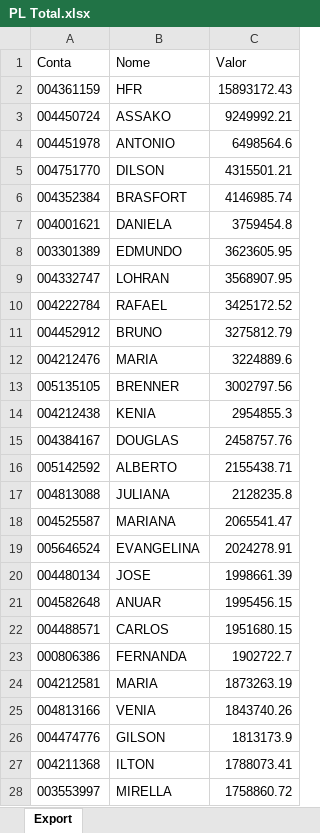
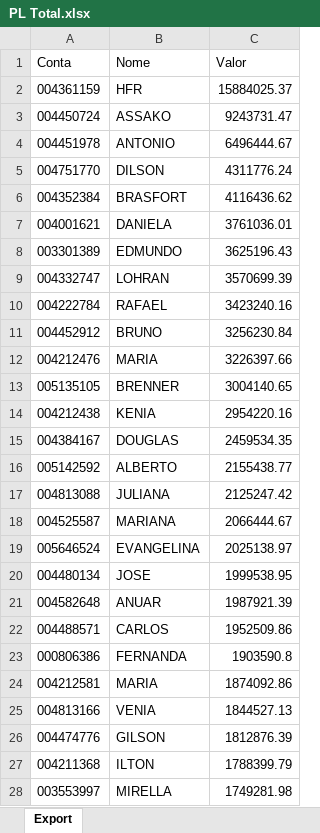
Before and after one commit to bluemetrixgit/Mesa_de_operacao, an Excel workbook: PL Total.xlsx, sheet Export, drawn as a sheet; only a part is shown; values as stored, in another font and other column widths than the file's, no borders; the diff covers the shown part only; the diff names each change by its address in the sheet, - before the commit and + after, or states it on an @@ line.

```diff
--- a/PL Total.xlsx (sheet Export)
+++ b/PL Total.xlsx (sheet Export)
-C2 (Valor): 15893172.43
+C2 (Valor): 15884025.37
-C3 (Valor): 9249992.21
+C3 (Valor): 9243731.47
-C4 (Valor): 6498564.6
+C4 (Valor): 6496444.67
-C5 (Valor): 4315501.21
+C5 (Valor): 4311776.24
-C6 (Valor): 4146985.74
+C6 (Valor): 4116436.62
-C7 (Valor): 3759454.8
+C7 (Valor): 3761036.01
-C8 (Valor): 3623605.95
+C8 (Valor): 3625196.43
-C9 (Valor): 3568907.95
+C9 (Valor): 3570699.39
-C10 (Valor): 3425172.52
+C10 (Valor): 3423240.16
-C11 (Valor): 3275812.79
+C11 (Valor): 3256230.84
-C12 (Valor): 3224889.6
+C12 (Valor): 3226397.66
-C13 (Valor): 3002797.56
+C13 (Valor): 3004140.65
-C14 (Valor): 2954855.3
+C14 (Valor): 2954220.16
-C15 (Valor): 2458757.76
+C15 (Valor): 2459534.35
-C16 (Valor): 2155438.71
+C16 (Valor): 2155438.77
-C17 (Valor): 2128235.8
+C17 (Valor): 2125247.42
-C18 (Valor): 2065541.47
+C18 (Valor): 2066444.67
-C19 (Valor): 2024278.91
+C19 (Valor): 2025138.97
-C20 (Valor): 1998661.39
+C20 (Valor): 1999538.95
-C21 (Valor): 1995456.15
+C21 (Valor): 1987921.39
-C22 (Valor): 1951680.15
+C22 (Valor): 1952509.86
-C23 (Valor): 1902722.7
+C23 (Valor): 1903590.8
-C24 (Valor): 1873263.19
+C24 (Valor): 1874092.86
-C25 (Valor): 1843740.26
+C25 (Valor): 1844527.13
-C26 (Valor): 1813173.9
+C26 (Valor): 1812876.39
-C27 (Valor): 1788073.41
+C27 (Valor): 1788399.79
-C28 (Valor): 1758860.72
+C28 (Valor): 1749281.98
```
Also changed, not shown: 50 added rows, 50 removed rows and 437 edited cells elsewhere in this sheet, Posição.xlsx, Saldo.xlsx, 4 other files.
